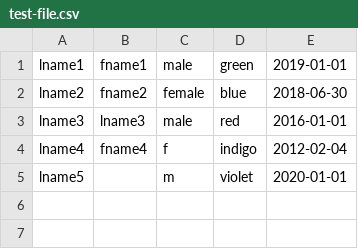
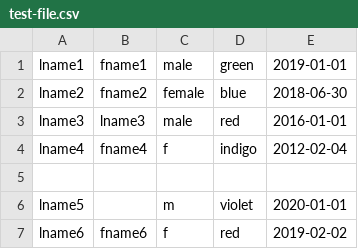
Before and after one commit to fdhenard/demo-gr-aphics, a CSV file: resources/test-file.csv, drawn as a sheet.

```diff
--- a/resources/test-file.csv
+++ b/resources/test-file.csv
@@ -4,2 +4,4 @@ lname3 | lname3 | male | red | 2016-01-01
 lname4 | fname4 | f | indigo | 2012-02-04
+
 lname5 |  | m | violet | 2020-01-01
+lname6 | fname6 | f | red  | 2019-02-02
```
Also changed, not shown: 1 other file.
